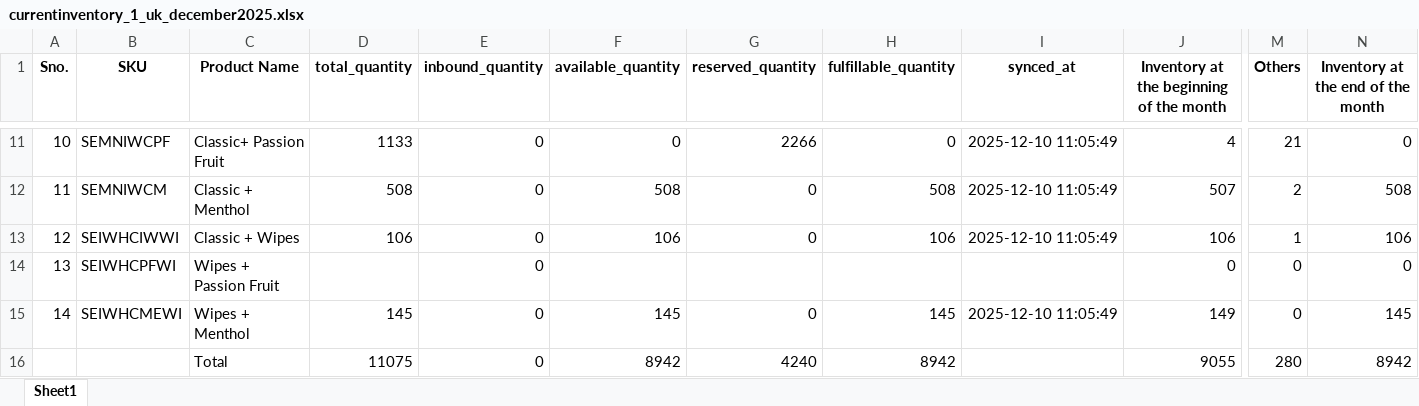
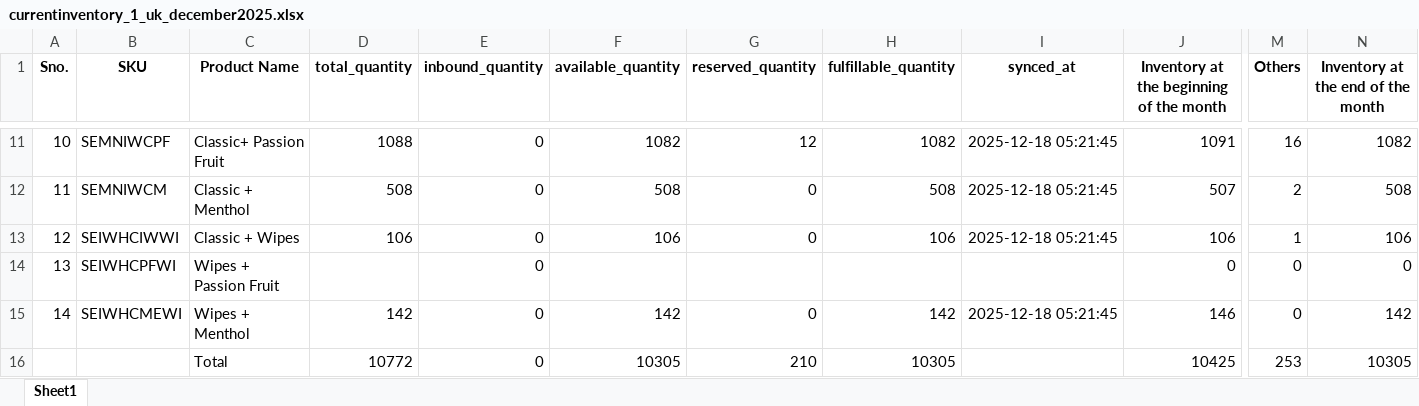
Before and after one commit to frontenddeveloper-lab/Phormula-tool, an Excel workbook: backend/uploads/currentinventory_1_uk_december2025.xlsx, sheet Sheet1, drawn as a sheet; only a part is shown, gaps mark what is left out; values as stored, in another font and other column widths than the file's, no borders; removed rows and columns are numbered as before the commit, all else as after; rows hold the shown columns only; the diff covers the shown part only; the diff names each change by its address in the sheet, - before the commit and + after, or states it on an @@ line.

```diff
--- a/backend/uploads/currentinventory_1_uk_december2025.xlsx (sheet Sheet1)
+++ b/backend/uploads/currentinventory_1_uk_december2025.xlsx (sheet Sheet1)
-D11 (total_quantity): 1133
+D11 (total_quantity): 1088
-F11 (available_quantity): 0
+F11 (available_quantity): 1082
-G11 (reserved_quantity): 2266
+G11 (reserved_quantity): 12
-H11 (fulfillable_quantity): 0
+H11 (fulfillable_quantity): 1082
-I11:I13 (synced_at): 2025-12-10 11:05:49
+I11:I13 (synced_at): 2025-12-18 05:21:45
-J11: 4
+J11: 1091
-M11 (Others): 21
+M11 (Others): 16
-N11: 0
+N11: 1082
-D15 (total_quantity): 145
+D15 (total_quantity): 142
-F15 (available_quantity): 145
+F15 (available_quantity): 142
-H15 (fulfillable_quantity): 145
+H15 (fulfillable_quantity): 142
-I15 (synced_at): 2025-12-10 11:05:49
+I15 (synced_at): 2025-12-18 05:21:45
-J15: 149
+J15: 146
-N15: 145
+N15: 142
-row 16:  |  | Total | 11075 | 0 | 8942 | 4240 | 8942 |  | 9055 | 280 | 8942
+row 16:  |  | Total | 10772 | 0 | 10305 | 210 | 10305 |  | 10425 | 253 | 10305
```
Also changed, not shown: 60 edited cells elsewhere in this sheet, 18 other files.
